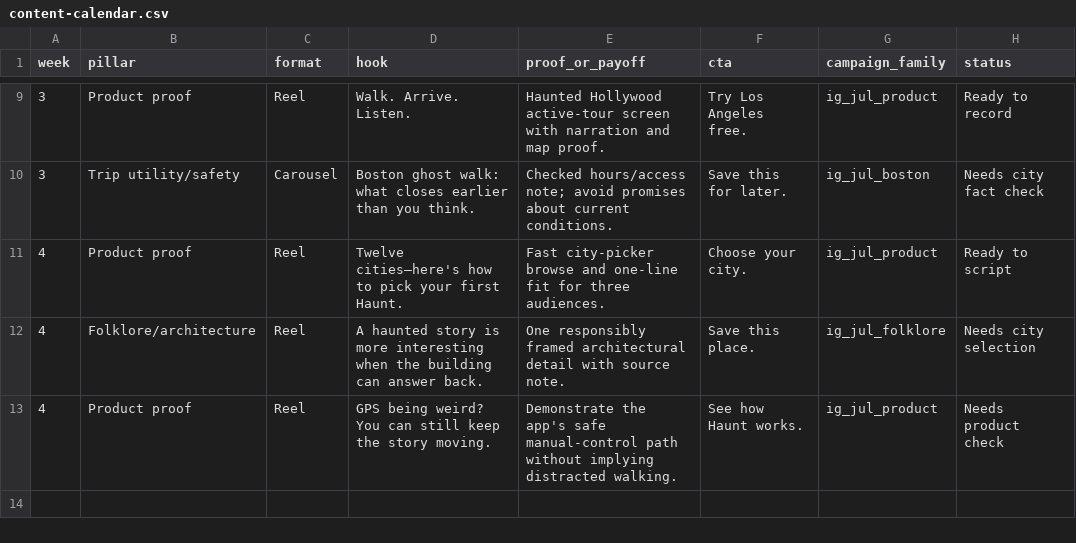
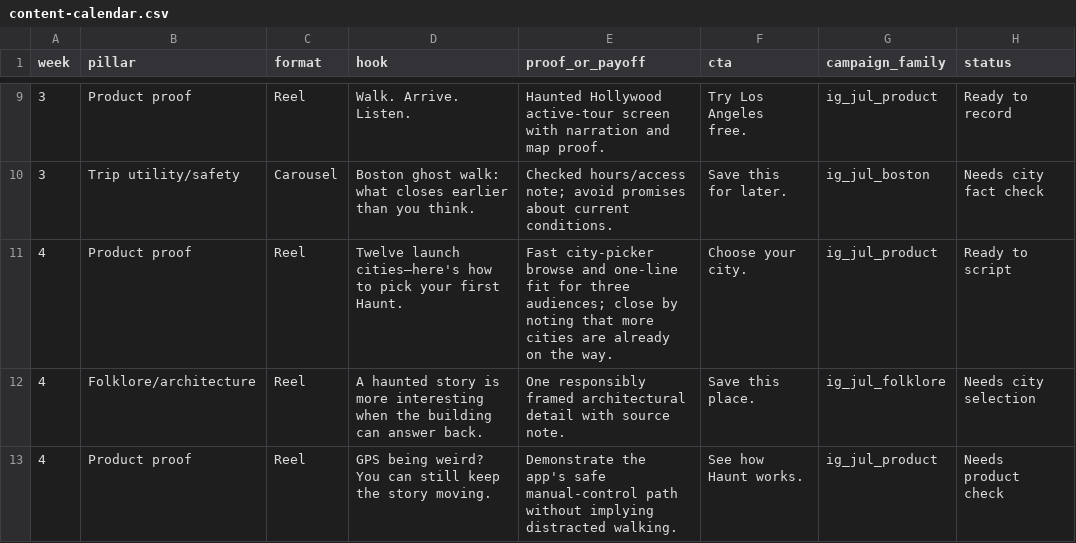
Before and after one commit to pizzaru1es/haunt-webpage, a CSV file: marketing/instagram/content-calendar.csv, drawn as a sheet; only a part is shown, gaps mark what is left out.

Commit message:
Refine Instagram starter set for a clearer launch

```diff
--- a/marketing/instagram/content-calendar.csv
+++ b/marketing/instagram/content-calendar.csv
@@ -10,3 +10,3 @@ week,pillar,format,hook,proof_or_payoff,cta,campaign_family,status
 3,Trip utility/safety,Carousel,"Boston ghost walk: what closes earlier than you think.","Checked hours/access note; avoid promises about current conditions.",Save this for later.,ig_jul_boston,Needs city fact check
-4,Product proof,Reel,"Twelve cities—here's how to pick your first Haunt.","Fast city-picker browse and one-line fit for three audiences.",Choose your city.,ig_jul_product,Ready to script
+4,Product proof,Reel,"Twelve launch cities—here's how to pick your first Haunt.","Fast city-picker browse and one-line fit for three audiences; close by noting that more cities are already on the way.",Choose your city.,ig_jul_product,Ready to script
 4,Folklore/architecture,Reel,"A haunted story is more interesting when the building can answer back.","One responsibly framed architectural detail with source note.",Save this place.,ig_jul_folklore,Needs city selection
```
Also changed, not shown: 7 other files.
